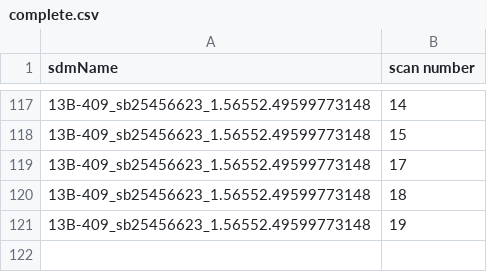
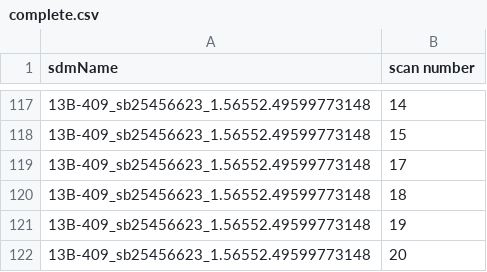
Before and after one commit to caseyjlaw/aws-vla-frb, a CSV file: aws/search-data/complete.csv, drawn as a sheet; only a part is shown, gaps mark what is left out; the diff names each change by its address in the sheet, - before the commit and + after, or states it on an @@ line.

Commit message:
starting a job

```diff
--- a/aws/search-data/complete.csv
+++ b/aws/search-data/complete.csv
+row 122: 13B-409_sb25456623_1.56552.49599773148 | 20
```
